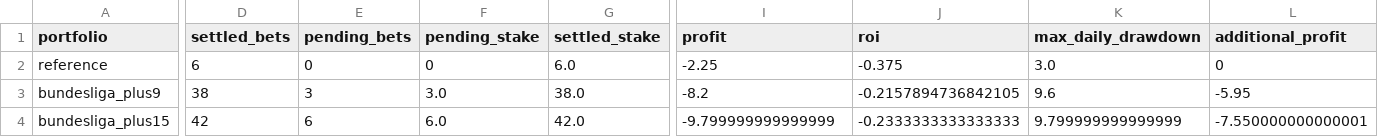
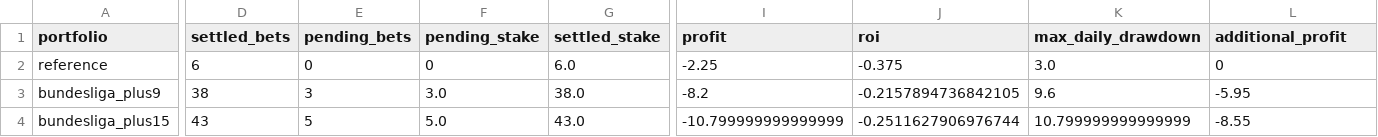
Before and after one commit to Mohamed-Ali-SOBHI/ScorePredict, a CSV file: comparison.csv, drawn as a sheet; only a part is shown, gaps mark what is left out; the diff names each change by its address in the sheet, - before the commit and + after, or states it on an @@ line.

```diff
--- a/comparison.csv
+++ b/comparison.csv
-D4 (settled_bets): 42
+D4 (settled_bets): 43
-E4 (pending_bets): 6
+E4 (pending_bets): 5
-F4 (pending_stake): 6.0
+F4 (pending_stake): 5.0
-G4 (settled_stake): 42.0
+G4 (settled_stake): 43.0
-I4 (profit): -9.799999999999999
+I4 (profit): -10.799999999999999
-J4 (roi): -0.2333333333333333
+J4 (roi): -0.2511627906976744
-K4 (max_daily_drawdown): 9.799999999999999
+K4 (max_daily_drawdown): 10.799999999999999
-L4 (additional_profit): -7.550000000000001
+L4 (additional_profit): -8.55
```
Also changed, not shown: tickets.csv, 7 other files.
